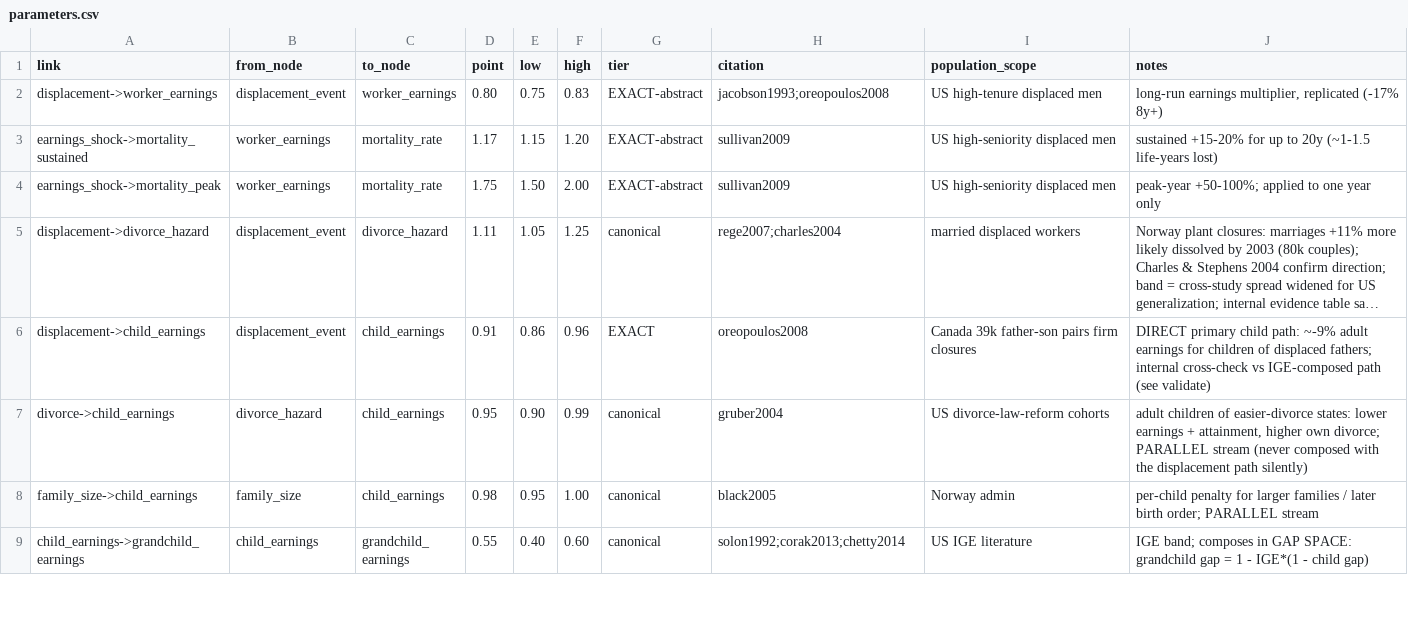
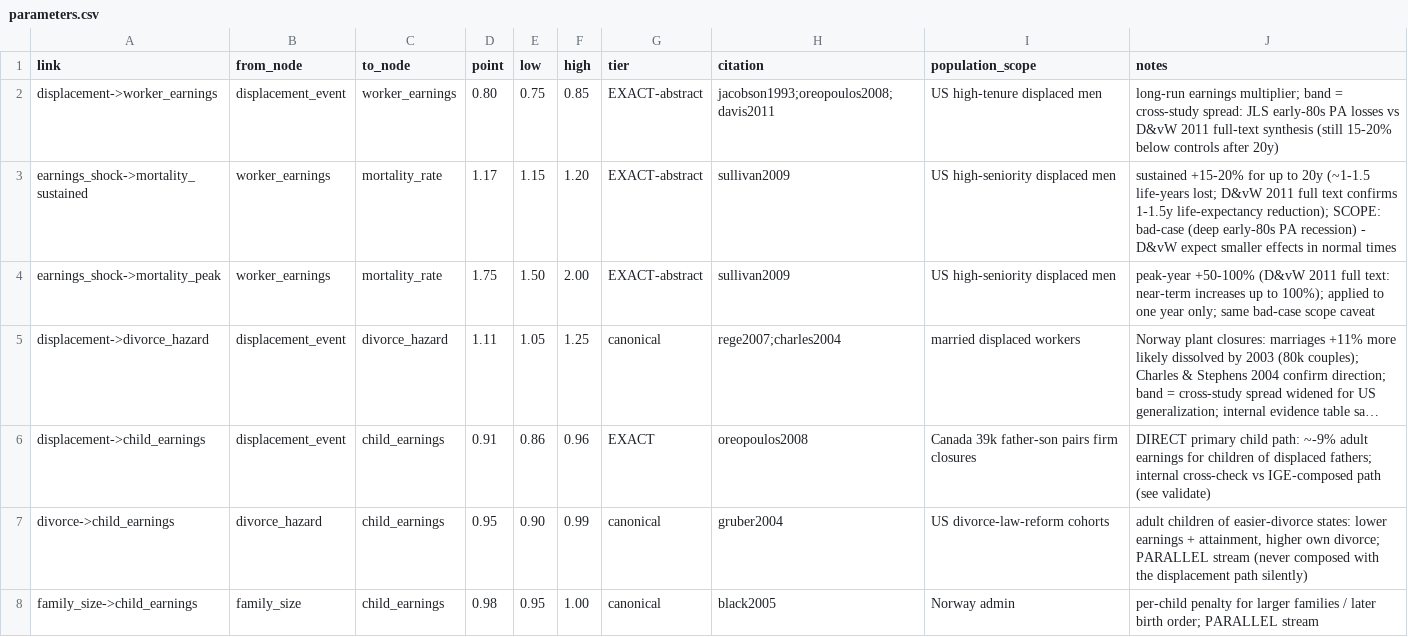
Before and after one commit to xh1b/downstream, a CSV file: params/parameters.csv, drawn as a sheet; only a part is shown; the shorter side is filled out with more unchanged rows; long unchanged cells end in …; the diff names each change by its address in the sheet, - before the commit and + after, or states it on an @@ line.

Commit message:
anchor read: Davis & von Wachter 2011 BPEA full text (NBER-hosted UCLA copy) — earnings band widened to [0.75,0.85] (15-20% below controls at 20y, cross-study spread), mortality rows carry full-text confirmation (up to +100% near-term, 1-1.5y life-expectancy) + bad-case scope caveat; davis2011 evidence=results; EXACT-abstract rule accepts results-class; v1.1

```diff
--- a/params/parameters.csv
+++ b/params/parameters.csv
-F2 (high): 0.83
+F2 (high): 0.85
-H2 (citation): jacobson1993;oreopoulos2008
+H2 (citation): jacobson1993;oreopoulos2008;davis2011
-J2 (notes): long-run earnings multiplier, replicated (-17% 8y+)
+J2 (notes): long-run earnings multiplier; band = cross-study spread: JLS early-80s PA losses vs D&vW 2011 full-text synthesis (still 15-20% below controls after 20y)
-J3 (notes): …(~1-1.5 life-years lost)
+J3 (notes): …(~1-1.5 life-years lost; D&vW 2011 full text confirms 1-1.5y life-expectancy reduction); SCOPE: bad-case (deep early-80s PA recession) - D&vW expect smaller effects in normal times
-J4 (notes): peak-year +50-100%; applied to one year only
+J4 (notes): peak-year +50-100% (D&vW 2011 full text: near-term increases up to 100%); applied to one year only; same bad-case scope caveat
```
Also changed, not shown: 9 other files.
